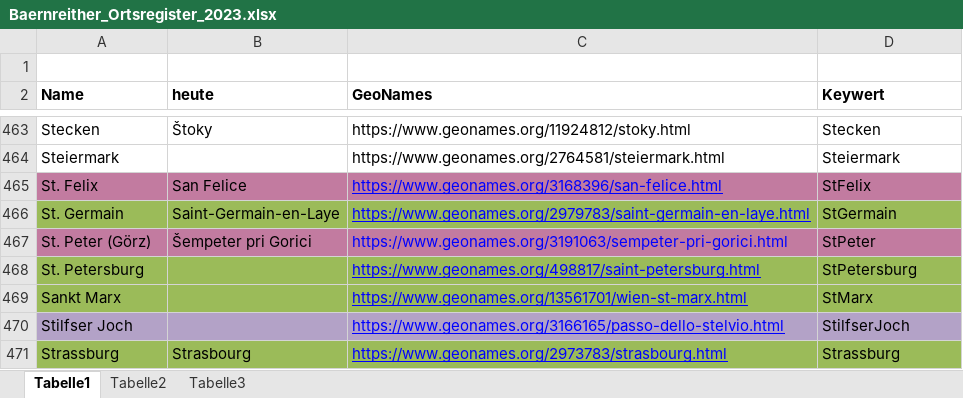
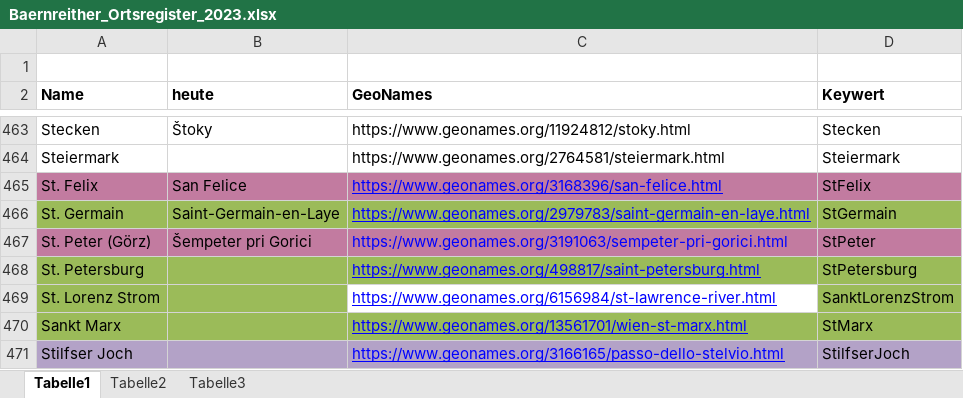
Before and after one commit to KfNGOe/baernreither-app, an Excel workbook: data/xlsx/Baernreither_Ortsregister_2023.xlsx, sheet Tabelle1, drawn as a sheet; only a part is shown, gaps mark what is left out; the shorter side is filled out with more unchanged rows; values as stored, in another font and other column widths than the file's, no borders; table styles not drawn; the diff names each change by its address in the sheet, - before the commit and + after, or states it on an @@ line.

```diff
--- a/data/xlsx/Baernreither_Ortsregister_2023.xlsx (sheet Tabelle1)
+++ b/data/xlsx/Baernreither_Ortsregister_2023.xlsx (sheet Tabelle1)
+row 469: St. Lorenz Strom |  | https://www.geonames.org/6156984/st-lawrence-river.html | SanktLorenzStrom
```
Also changed, not shown: data/xlsx/Baernreither_orgNames_2023.xlsx.
